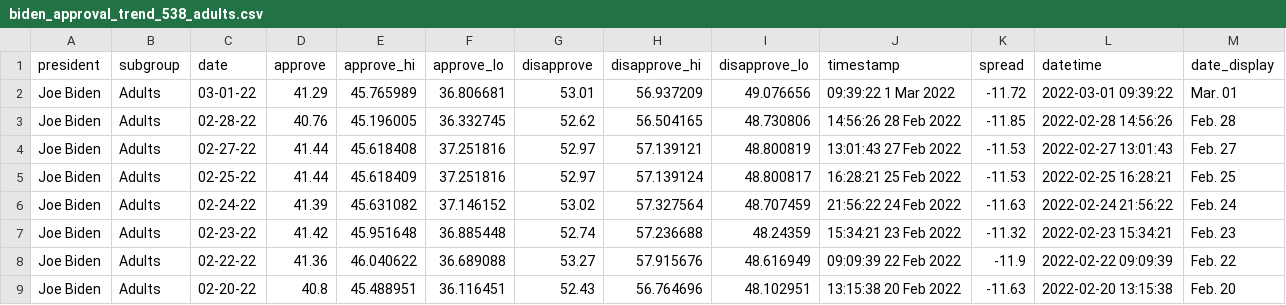
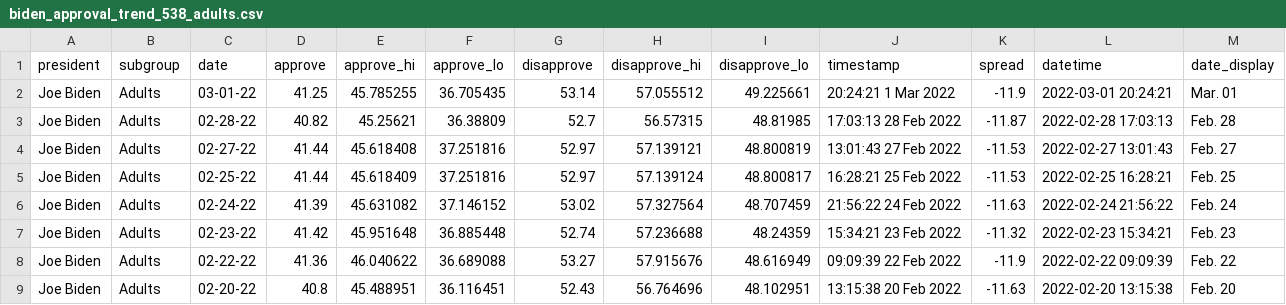
Before and after one commit to stiles/biden-polls, a CSV file: data/processed/biden_approval_trend_538_adults.csv, drawn as a sheet; only a part is shown.

```diff
--- a/data/processed/biden_approval_trend_538_adults.csv
+++ b/data/processed/biden_approval_trend_538_adults.csv
@@ -1,4 +1,4 @@
 president,subgroup,date,approve,approve_hi,approve_lo,disapprove,disapprove_hi,disapprove_lo,timestamp,spread,datetime,date_display
-Joe Biden,Adults,03-01-22,41.29,45.765989,36.806681,53.01,56.937209,49.076656,09:39:22  1 Mar 2022,-11.72,2022-03-01 09:39:22,Mar. 01
-Joe Biden,Adults,02-28-22,40.76,45.196005,36.332745,52.62,56.504165,48.730806,14:56:26 28 Feb 2022,-11.85,2022-02-28 14:56:26,Feb. 28
+Joe Biden,Adults,03-01-22,41.25,45.785255,36.705435,53.14,57.055512,49.225661,20:24:21  1 Mar 2022,-11.9,2022-03-01 20:24:21,Mar. 01
+Joe Biden,Adults,02-28-22,40.82,45.25621,36.38809,52.7,56.57315,48.81985,17:03:13 28 Feb 2022,-11.87,2022-02-28 17:03:13,Feb. 28
 Joe Biden,Adults,02-27-22,41.44,45.618408,37.251816,52.97,57.139121,48.800819,13:01:43 27 Feb 2022,-11.53,2022-02-27 13:01:43,Feb. 27
```
Also changed, not shown: data/processed/biden_approval_trend_538_all_polls.csv, data/processed/biden_approval_trend_538_latest_adults.csv, 5 other files.
